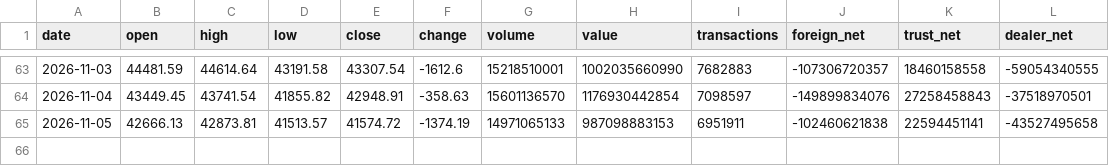
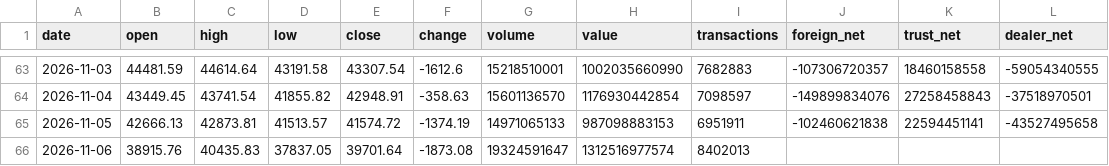
Before and after one commit to Roylin520/stockMarket, a CSV file: data/history_taiex.csv, drawn as a sheet; only a part is shown, gaps mark what is left out; the diff names each change by its address in the sheet, - before the commit and + after, or states it on an @@ line.

```diff
--- a/data/history_taiex.csv
+++ b/data/history_taiex.csv
+row 66: 2026-11-06 | 38915.76 | 40435.83 | 37837.05 | 39701.64 | -1873.08 | 19324591647 | 1312516977574 | 8402013
```
Also changed, not shown: data/history_0050.csv, data/history_2303.csv, 23 other files.
